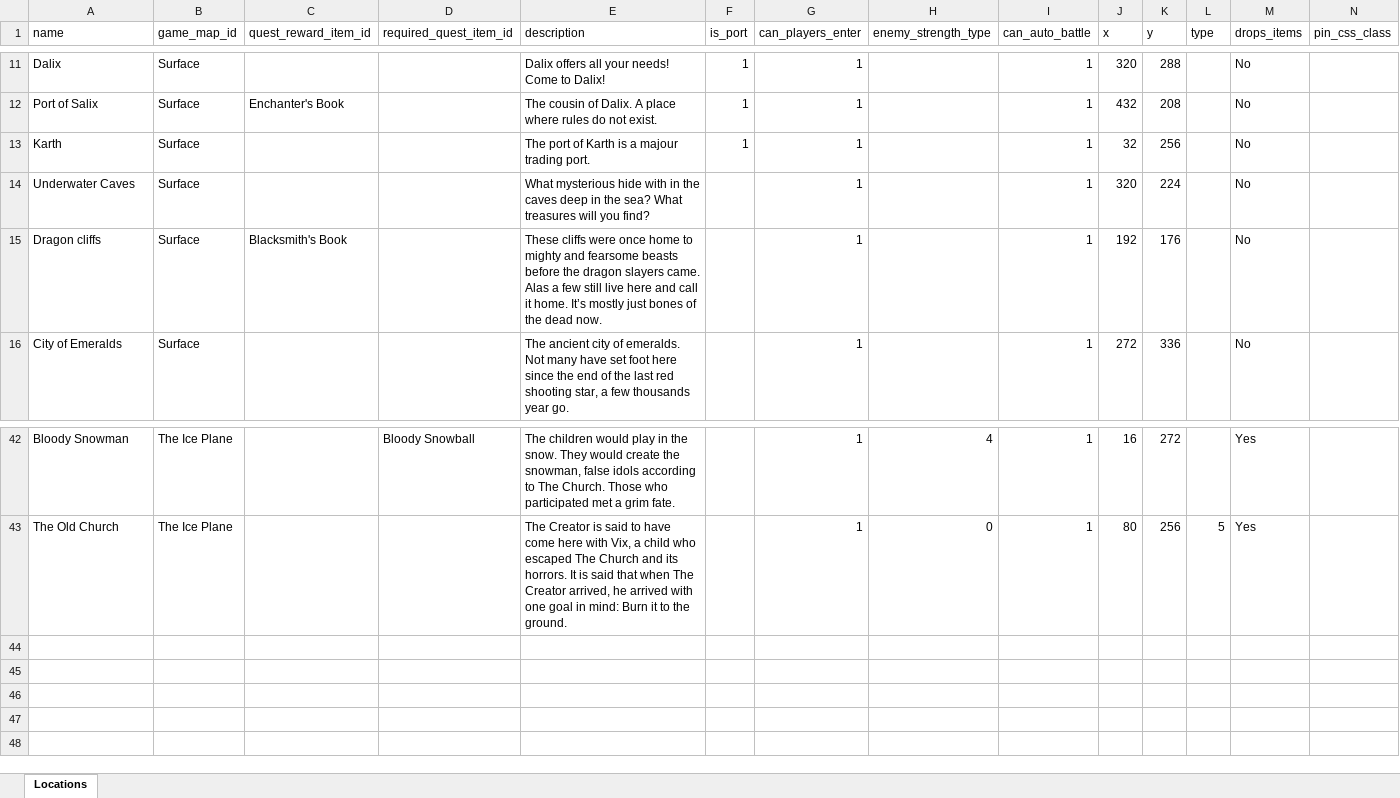
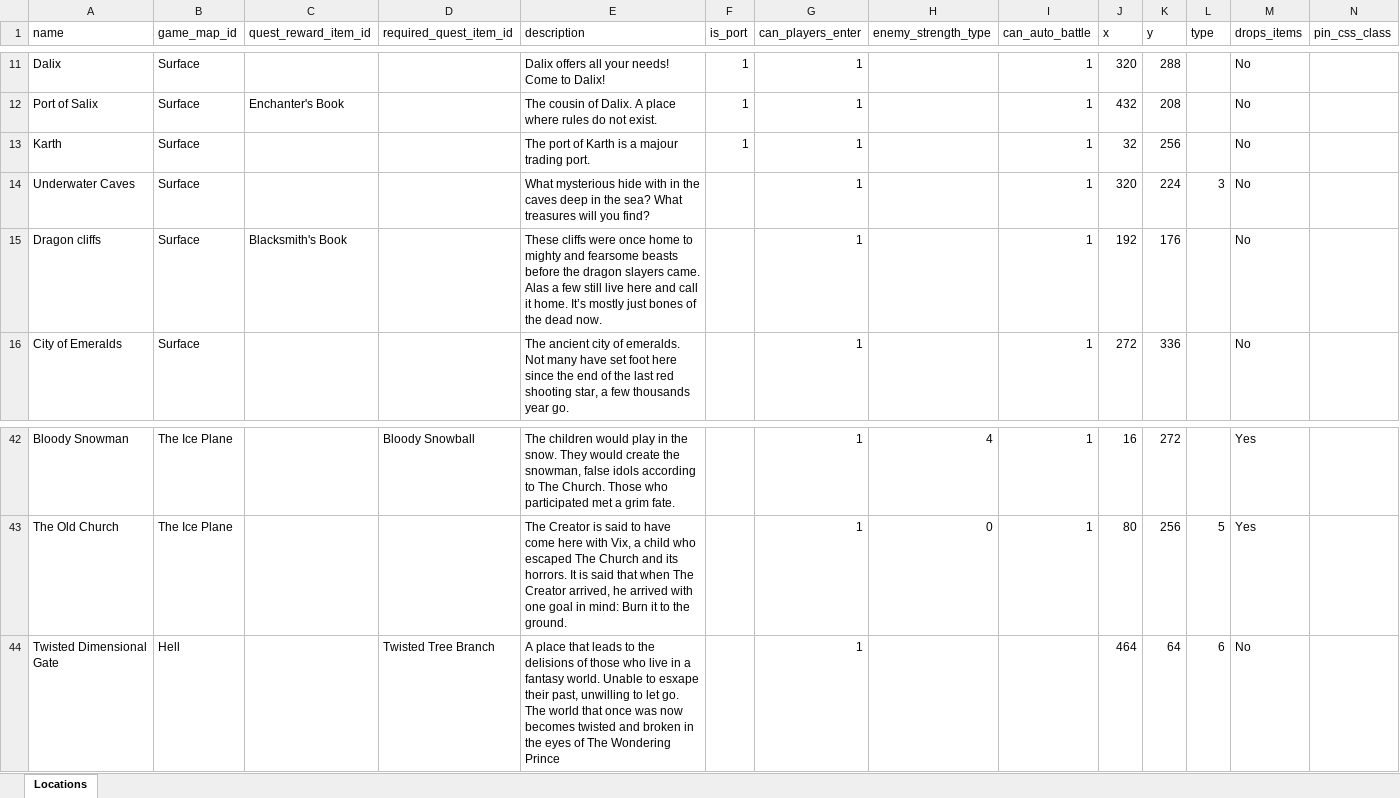
Before and after one commit to AdamKyle/flare, an Excel workbook: resources/data-imports/Locations/locations.xlsx, sheet Locations, drawn as a sheet; only a part is shown, gaps mark what is left out; values as stored, in another font and other column widths than the file's, no borders; the diff names each change by its address in the sheet, - before the commit and + after, or states it on an @@ line.

```diff
--- a/resources/data-imports/Locations/locations.xlsx (sheet Locations)
+++ b/resources/data-imports/Locations/locations.xlsx (sheet Locations)
-L14 (type): (empty)
+L14 (type): 3
+row 44: Twisted Dimensional Gate | Hell |  | Twisted Tree Branch | A place that leads to the delisions of those who live in a fantasy world. Unable to esxape their past, unwilling to let go. The world that once was now becomes twisted and broken in the eyes of The Wondering Prince |  | 1 |  |  | 464 | 64 | 6 | No
```
Also changed, not shown: resources/data-imports/Items/quest-items.xlsx, resources/data-imports/Quests/quests.xlsx, 18 other files.
